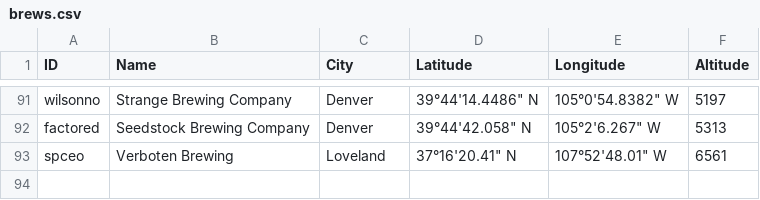
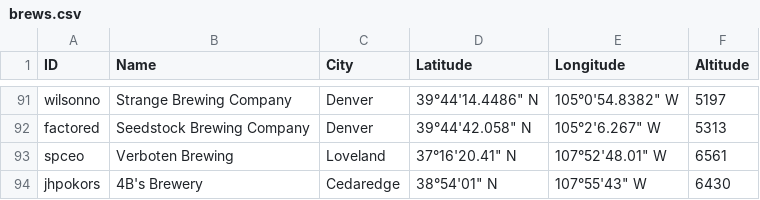
Before and after one commit to csu2017sp314/class, a CSV file: brews.csv, drawn as a sheet; only a part is shown, gaps mark what is left out.

Commit message:
Update
Added 4B's Brewery

```diff
--- a/brews.csv
+++ b/brews.csv
@@ -93 +93,2 @@ factored,Seedstock Brewing Company,Denver,39°44'42.058" N,105°2'6.267" W,5313
 spceo,Verboten Brewing,Loveland,37°16'20.41" N,107°52'48.01" W,6561
+jhpokors, 4B's Brewery, Cedaredge, 38°54'01" N,107°55'43" W, 6430
```
